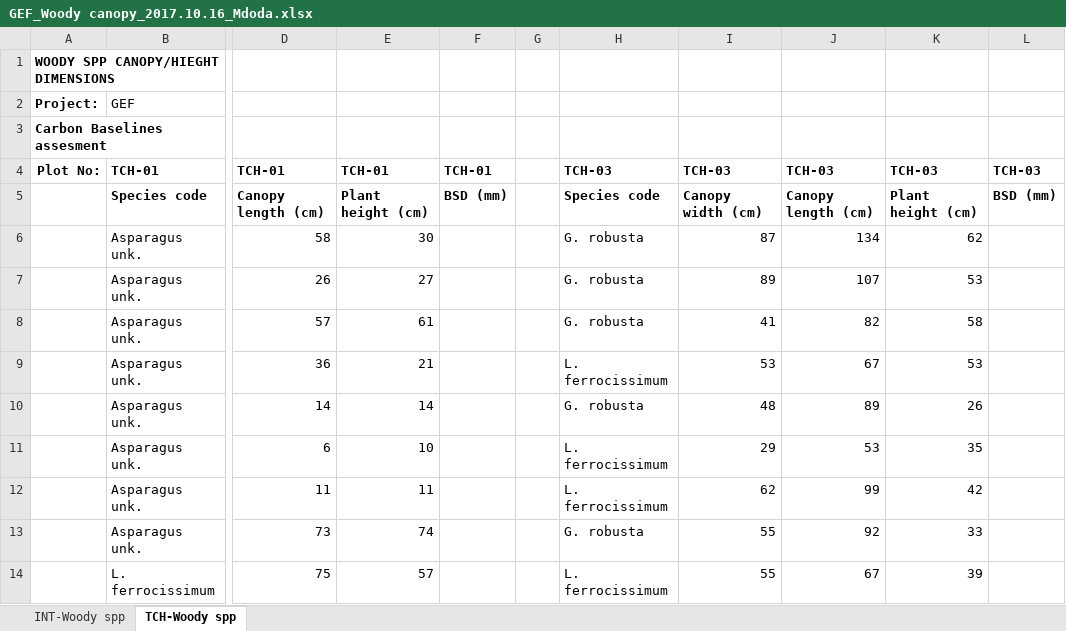
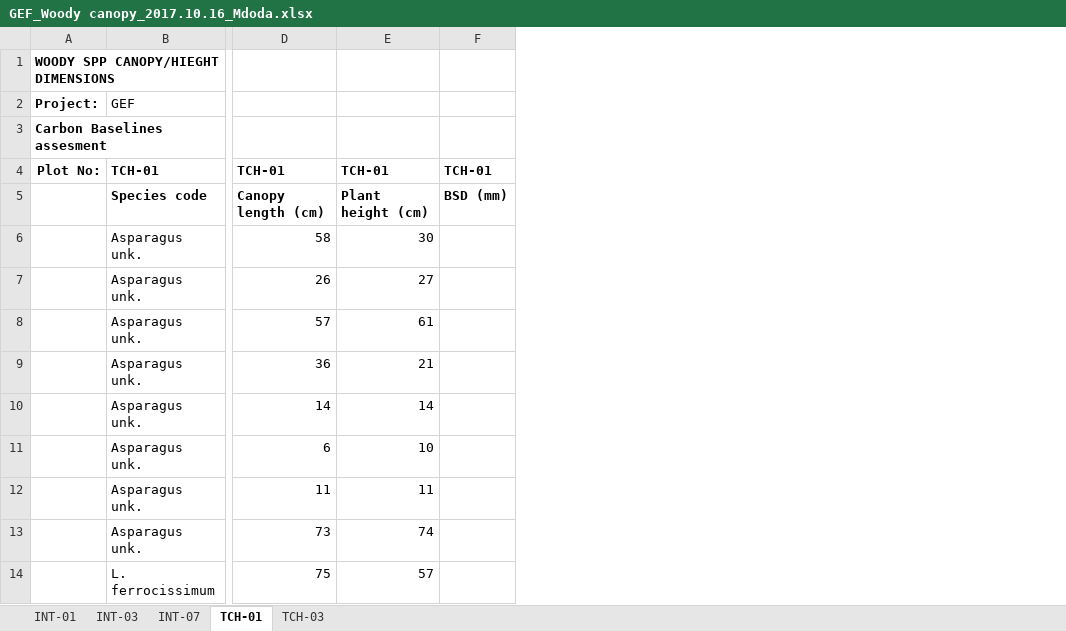
Before and after one commit to eglrp/PhD-GeoInformatics, an Excel workbook: Data/GEF Field Trial/GEF_Woody canopy_2017.10.16_Mdoda.xlsx, sheet TCH-01, drawn as a sheet; only a part is shown, gaps mark what is left out; values as stored, in another font and other column widths than the file's, no borders; the diff names each change by its address in the sheet, - before the commit and + after, or states it on an @@ line.

```diff
--- a/Data/GEF Field Trial/GEF_Woody canopy_2017.10.16_Mdoda.xlsx (sheet TCH-01)
+++ b/Data/GEF Field Trial/GEF_Woody canopy_2017.10.16_Mdoda.xlsx (sheet TCH-01)
-sheet tab: INT-Woody spp
+sheet tab: INT-07
-sheet tab: TCH-Woody spp
+sheet tab: TCH-01
+sheet tab: INT-01
+sheet tab: INT-03
+sheet tab: TCH-03
-column G, empty
-column H, rows 4-14: TCH-03 | Species code | G. robusta | G. robusta | G. robusta | L. ferrocissimum | G. robusta | L. ferrocissimum | L. ferrocissimum | G. robusta | L. ferrocissimum
-column I, rows 4-14: TCH-03 | Canopy width (cm) | 87 | 89 | 41 | 53 | 48 | 29 | 62 | 55 | 55
-column J, rows 4-14: TCH-03 | Canopy length (cm) | 134 | 107 | 82 | 67 | 89 | 53 | 99 | 92 | 67
-column K, rows 4-14: TCH-03 | Plant height (cm) | 62 | 53 | 58 | 53 | 26 | 35 | 42 | 33 | 39
-column L, rows 4-5: TCH-03 | BSD (mm)
```
Also changed, not shown: sheet INT-07, Data/GEF Field Trial/AllometricModels.xlsx, 1 other file.
